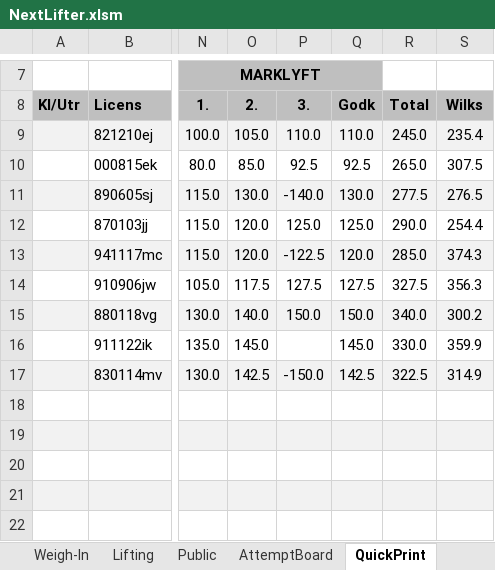
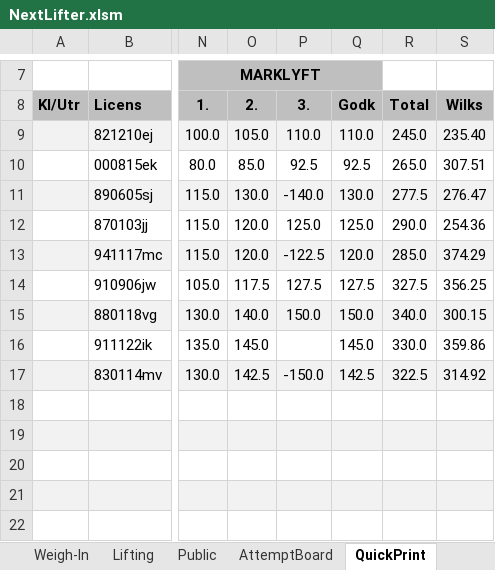
Before and after one commit to TianfuYun/NextLifter, an Excel workbook: NextLifter.xlsm, sheet QuickPrint, drawn as a sheet; only a part is shown, gaps mark what is left out; values as stored, in another font and other column widths than the file's, no borders; charts and pictures not drawn; the diff names each change by its address in the sheet, - before the commit and + after, or states it on an @@ line.

```diff
--- a/NextLifter.xlsm (sheet QuickPrint)
+++ b/NextLifter.xlsm (sheet QuickPrint)
-S9: 235.4
+S9: 235.40
-S10: 307.5
+S10: 307.51
-S11: 276.5
+S11: 276.47
-S12: 254.4
+S12: 254.36
-S13: 374.3
+S13: 374.29
-S14: 356.3
+S14: 356.25
-S15: 300.2
+S15: 300.15
-S16: 359.9
+S16: 359.86
-S17: 314.9
+S17: 314.92
```
Also changed, not shown: sheet AttemptBoard, other sheet tabs, hidden cells, charts or pictures.
